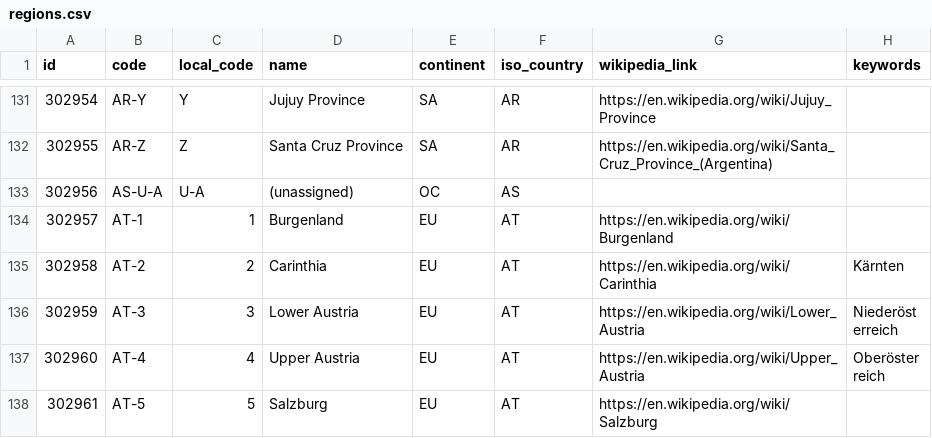
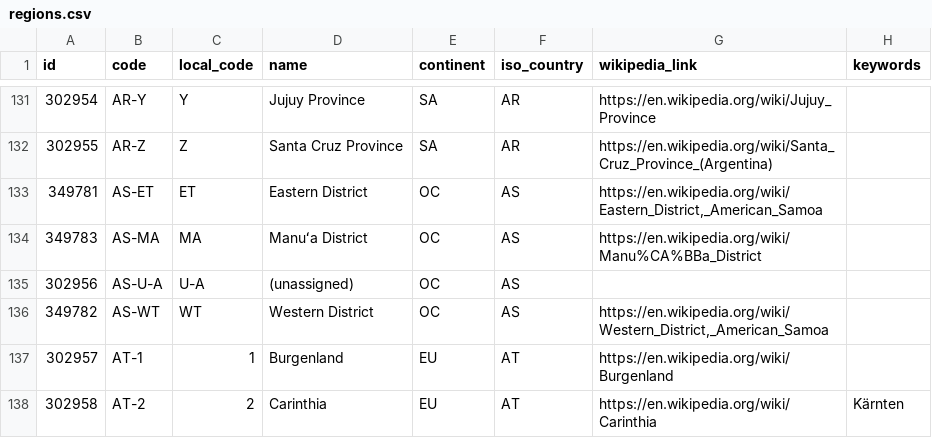
Before and after one commit to davidmegginson/ourairports-data, a CSV file: regions.csv, drawn as a sheet; only a part is shown, gaps mark what is left out; the shorter side is filled out with more unchanged rows.

Commit message:
data update

```diff
--- a/regions.csv
+++ b/regions.csv
@@ -132,3 +132,6 @@
 302955,"AR-Z","Z","Santa Cruz Province","SA","AR","https://en.wikipedia.org/wiki/Santa_Cruz_Province_(Argentina)",
+349781,"AS-ET","ET","Eastern District","OC","AS","https://en.wikipedia.org/wiki/Eastern_District,_American_Samoa",
+349783,"AS-MA","MA","Manuʻa District","OC","AS","https://en.wikipedia.org/wiki/Manu%CA%BBa_District",
 302956,"AS-U-A","U-A","(unassigned)","OC","AS",,
+349782,"AS-WT","WT","Western District","OC","AS","https://en.wikipedia.org/wiki/Western_District,_American_Samoa",
 302957,"AT-1",1,"Burgenland","EU","AT","https://en.wikipedia.org/wiki/Burgenland",
```
Also changed, not shown: 1 other file.
